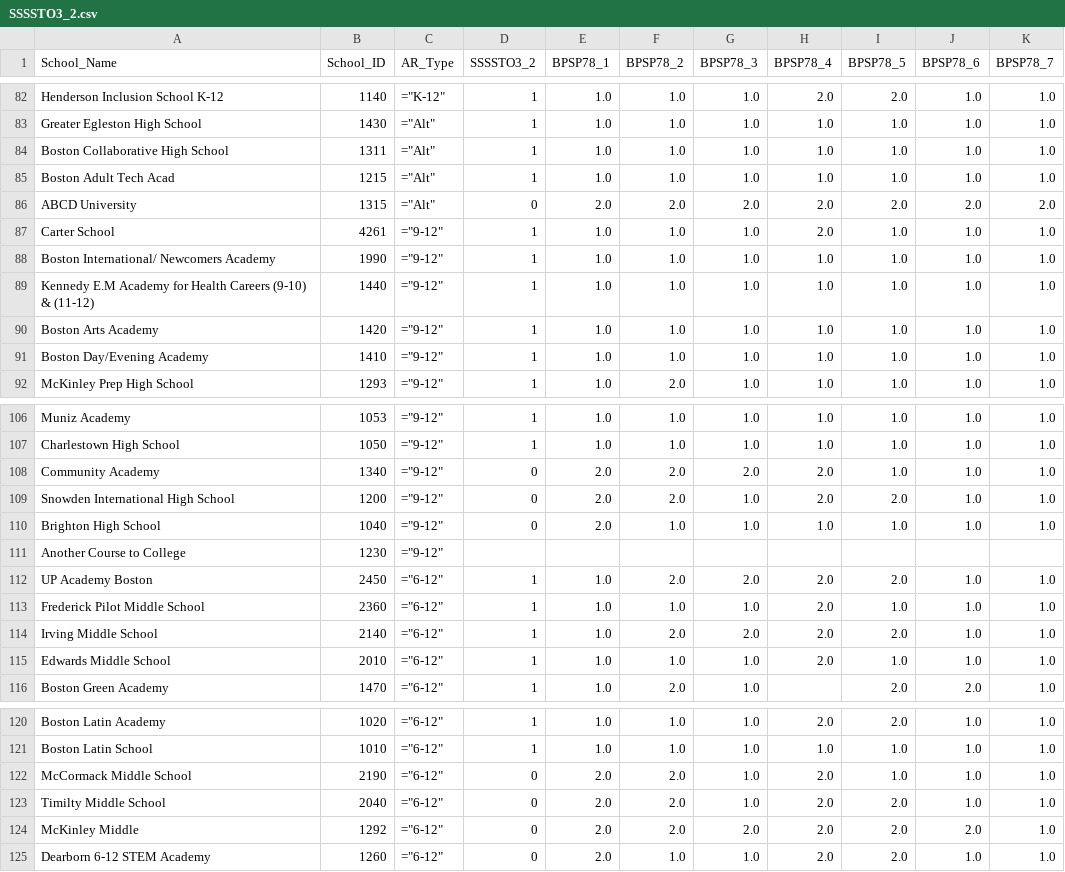
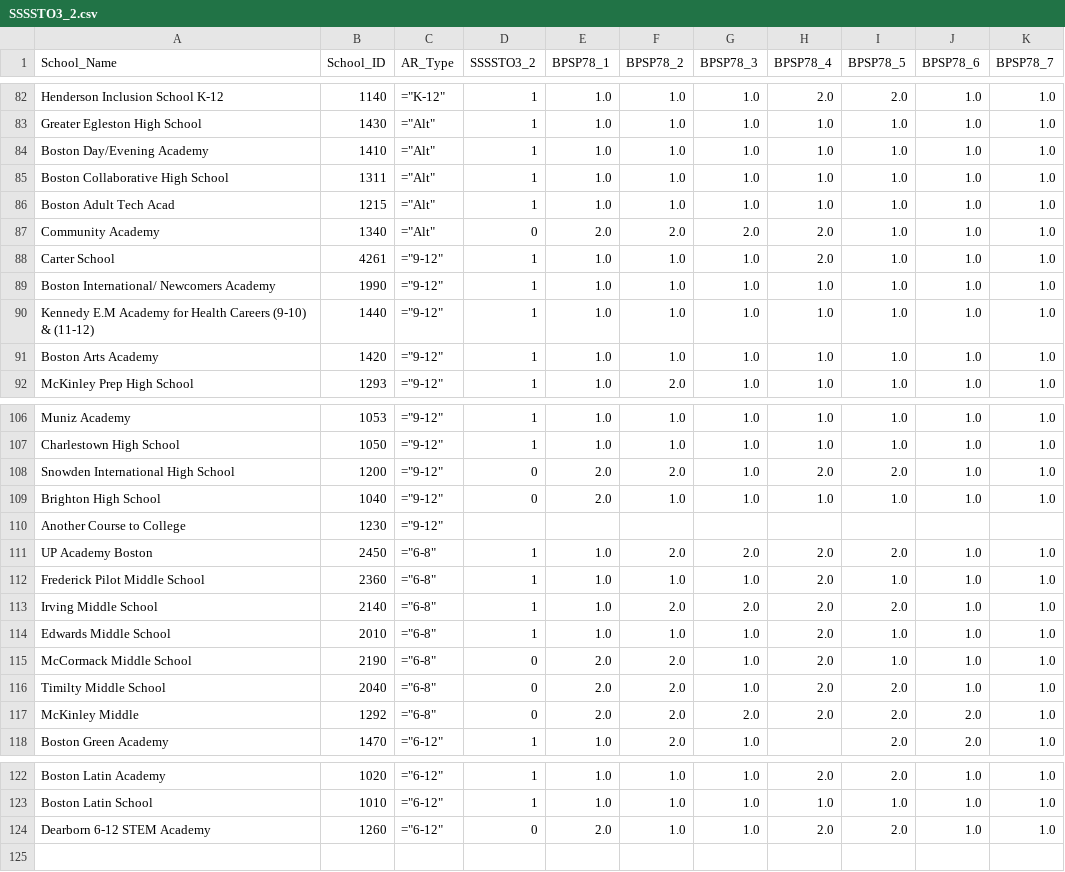
Before and after one commit to aeppacher/CHE-Crosswalk, a CSV file: output_files/SSSSTO3_2.csv, drawn as a sheet; only a part is shown, gaps mark what is left out.

```diff
--- a/output_files/SSSSTO3_2.csv
+++ b/output_files/SSSSTO3_2.csv
@@ -83,5 +83,6 @@ Henderson Inclusion School K-12,1140,"=""K-12""",1,1.0,1.0,1.0,2.0,2.0,1.0,1.0
 Greater Egleston High School,1430,"=""Alt""",1,1.0,1.0,1.0,1.0,1.0,1.0,1.0
+Boston Day/Evening Academy,1410,"=""Alt""",1,1.0,1.0,1.0,1.0,1.0,1.0,1.0
 Boston Collaborative High School,1311,"=""Alt""",1,1.0,1.0,1.0,1.0,1.0,1.0,1.0
 Boston Adult Tech Acad,1215,"=""Alt""",1,1.0,1.0,1.0,1.0,1.0,1.0,1.0
-ABCD University,1315,"=""Alt""",0,2.0,2.0,2.0,2.0,2.0,2.0,2.0
+Community Academy,1340,"=""Alt""",0,2.0,2.0,2.0,2.0,1.0,1.0,1.0
 Carter School,4261,"=""9-12""",1,1.0,1.0,1.0,2.0,1.0,1.0,1.0
@@ -90,3 +91,2 @@ Kennedy E.M Academy for Health Careers (9-10) & (11-12),1440,"=""9-12""",1,1.0,1
 Boston Arts Academy,1420,"=""9-12""",1,1.0,1.0,1.0,1.0,1.0,1.0,1.0
-Boston Day/Evening Academy,1410,"=""9-12""",1,1.0,1.0,1.0,1.0,1.0,1.0,1.0
 McKinley Prep High School,1293,"=""9-12""",1,1.0,2.0,1.0,1.0,1.0,1.0,1.0
@@ -107,3 +107,2 @@ Muniz Academy,1053,"=""9-12""",1,1.0,1.0,1.0,1.0,1.0,1.0,1.0
 Charlestown High School,1050,"=""9-12""",1,1.0,1.0,1.0,1.0,1.0,1.0,1.0
-Community Academy,1340,"=""9-12""",0,2.0,2.0,2.0,2.0,1.0,1.0,1.0
 Snowden International High School,1200,"=""9-12""",0,2.0,2.0,1.0,2.0,2.0,1.0,1.0
@@ -111,6 +110,9 @@ Brighton High School,1040,"=""9-12""",0,2.0,1.0,1.0,1.0,1.0,1.0,1.0
 Another Course to College,1230,"=""9-12""",,,,,,,,
-UP Academy Boston,2450,"=""6-12""",1,1.0,2.0,2.0,2.0,2.0,1.0,1.0
-Frederick Pilot Middle School,2360,"=""6-12""",1,1.0,1.0,1.0,2.0,1.0,1.0,1.0
-Irving Middle School,2140,"=""6-12""",1,1.0,2.0,2.0,2.0,2.0,1.0,1.0
-Edwards Middle School,2010,"=""6-12""",1,1.0,1.0,1.0,2.0,1.0,1.0,1.0
+UP Academy Boston,2450,"=""6-8""",1,1.0,2.0,2.0,2.0,2.0,1.0,1.0
+Frederick Pilot Middle School,2360,"=""6-8""",1,1.0,1.0,1.0,2.0,1.0,1.0,1.0
+Irving Middle School,2140,"=""6-8""",1,1.0,2.0,2.0,2.0,2.0,1.0,1.0
+Edwards Middle School,2010,"=""6-8""",1,1.0,1.0,1.0,2.0,1.0,1.0,1.0
+McCormack Middle School,2190,"=""6-8""",0,2.0,2.0,1.0,2.0,1.0,1.0,1.0
+Timilty Middle School,2040,"=""6-8""",0,2.0,2.0,1.0,2.0,2.0,1.0,1.0
+McKinley Middle,1292,"=""6-8""",0,2.0,2.0,2.0,2.0,2.0,2.0,1.0
 Boston Green Academy,1470,"=""6-12""",1,1.0,2.0,1.0,,2.0,2.0,1.0
@@ -121,5 +123,2 @@ Boston Latin Academy,1020,"=""6-12""",1,1.0,1.0,1.0,2.0,2.0,1.0,1.0
 Boston Latin School,1010,"=""6-12""",1,1.0,1.0,1.0,1.0,1.0,1.0,1.0
-McCormack Middle School,2190,"=""6-12""",0,2.0,2.0,1.0,2.0,1.0,1.0,1.0
-Timilty Middle School,2040,"=""6-12""",0,2.0,2.0,1.0,2.0,2.0,1.0,1.0
-McKinley Middle,1292,"=""6-12""",0,2.0,2.0,2.0,2.0,2.0,2.0,1.0
 Dearborn 6-12 STEM Academy,1260,"=""6-12""",0,2.0,1.0,1.0,2.0,2.0,1.0,1.0
```
Also changed, not shown: data/Profiles_2018.csv, output_files/FNSSTO5_1.csv, 40 other files.
